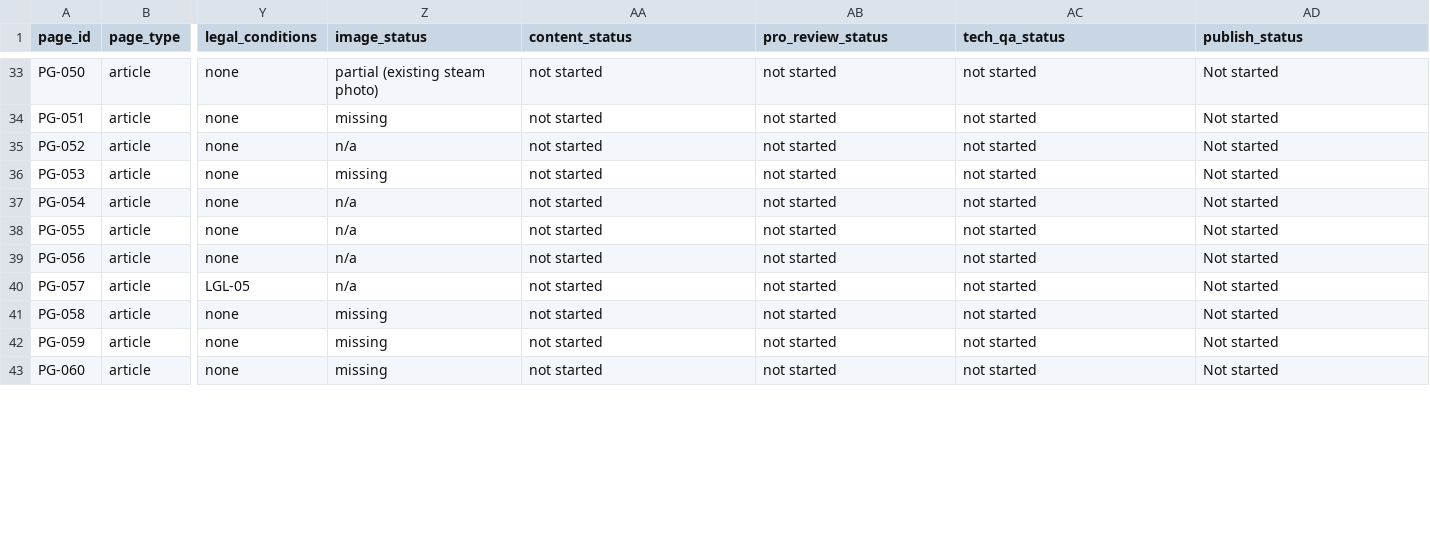
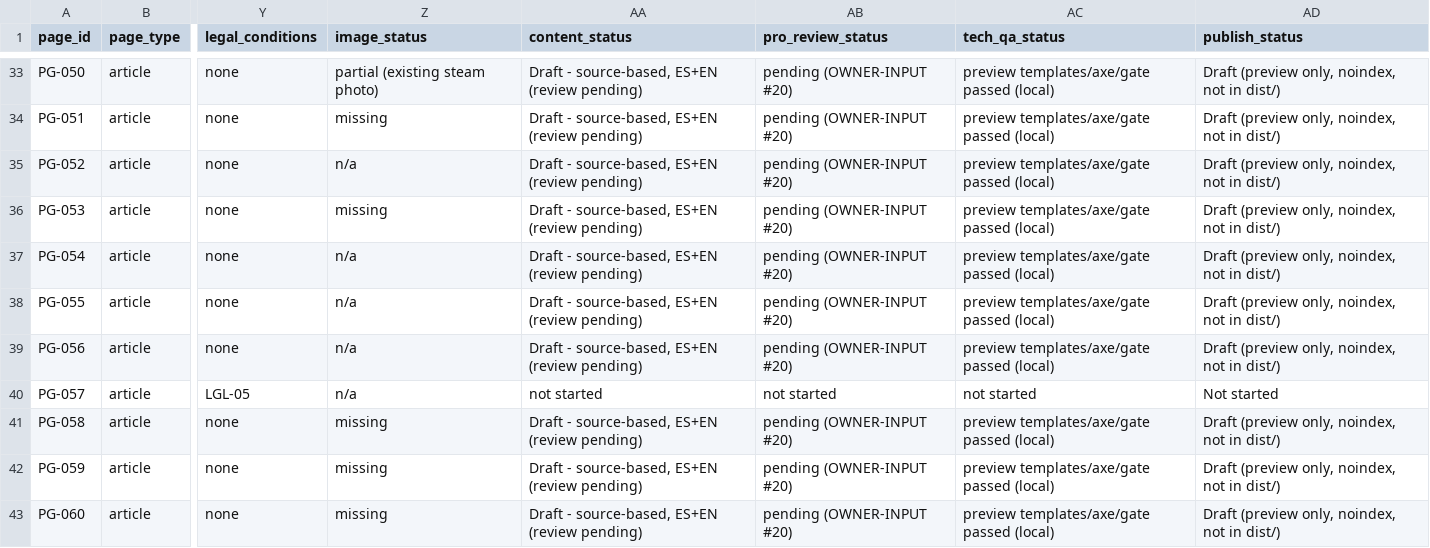
Before and after one commit to Albert-Janos/controldechinches.es, a CSV file: docs/seo/PAGE-INVENTORY.csv, drawn as a sheet; only a part is shown, gaps mark what is left out; the diff covers the shown part only; the diff names each change by its address in the sheet, - before the commit and + after, or states it on an @@ line.

```diff
--- a/docs/seo/PAGE-INVENTORY.csv
+++ b/docs/seo/PAGE-INVENTORY.csv
-AA33:AA39 (content_status): not started
+AA33:AA39 (content_status): Draft - source-based, ES+EN (review pending)
-AB33:AB39 (pro_review_status): not started
+AB33:AB39 (pro_review_status): pending (OWNER-INPUT #20)
-AC33:AC39 (tech_qa_status): not started
+AC33:AC39 (tech_qa_status): preview templates/axe/gate passed (local)
-AD33:AD39 (publish_status): Not started
+AD33:AD39 (publish_status): Draft (preview only, noindex, not in dist/)
-AA41:AA43 (content_status): not started
+AA41:AA43 (content_status): Draft - source-based, ES+EN (review pending)
-AB41:AB43 (pro_review_status): not started
+AB41:AB43 (pro_review_status): pending (OWNER-INPUT #20)
-AC41:AC43 (tech_qa_status): not started
+AC41:AC43 (tech_qa_status): preview templates/axe/gate passed (local)
-AD41:AD43 (publish_status): Not started
+AD41:AD43 (publish_status): Draft (preview only, noindex, not in dist/)
```
Also changed, not shown: 2 added rows and 112 edited cells elsewhere in this file, 9 other files.
